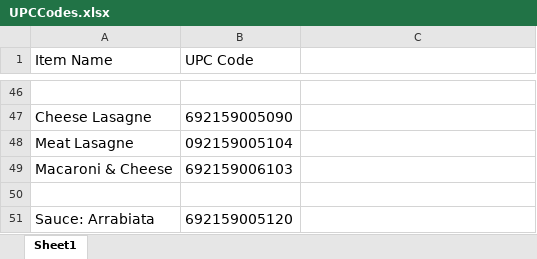
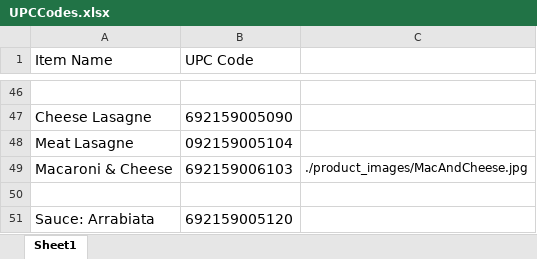
Before and after one commit to draffetto2024/raffettosBlueSystemAddons, an Excel workbook: CopyPastePackSrc/UPCCodes.xlsx, sheet Sheet1, drawn as a sheet; only a part is shown, gaps mark what is left out; values as stored, in another font and other column widths than the file's, no borders; the diff names each change by its address in the sheet, - before the commit and + after, or states it on an @@ line.

Commit message:
Added product images folder. Works with an image.

```diff
--- a/CopyPastePackSrc/UPCCodes.xlsx (sheet Sheet1)
+++ b/CopyPastePackSrc/UPCCodes.xlsx (sheet Sheet1)
-C49: (empty)
+C49: ./product_images/MacAndCheese.jpg
```
Also changed, not shown: 3 other files.
